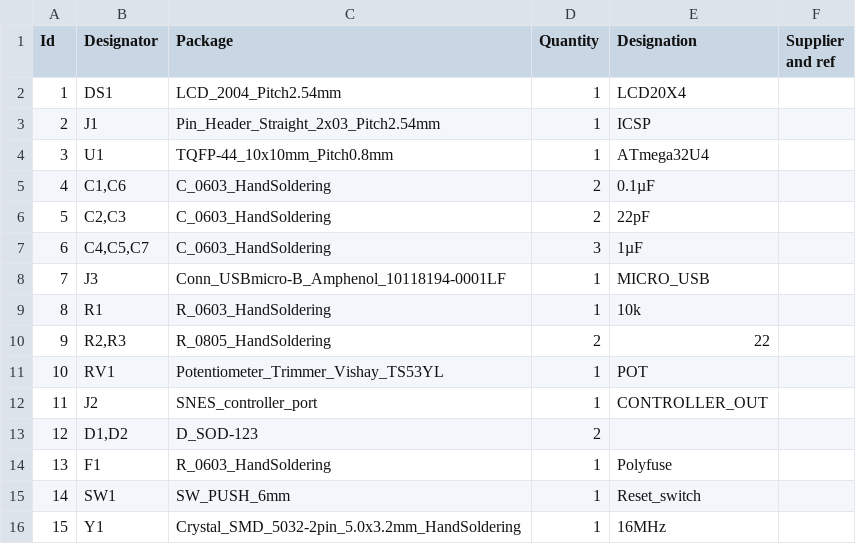
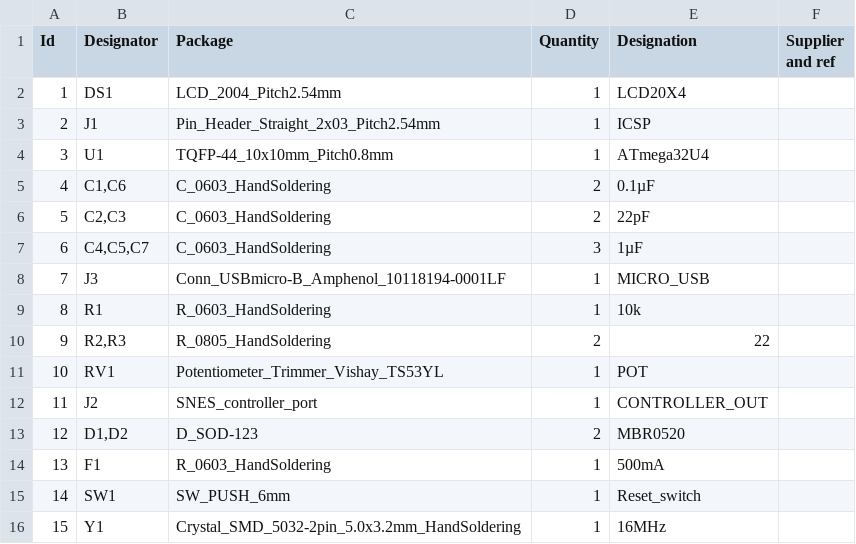
Before and after one commit to megari/SNES_controller_debugger, a CSV file: SNES_controller_debugger_1.csv, drawn as a sheet.

```diff
--- a/SNES_controller_debugger_1.csv
+++ b/SNES_controller_debugger_1.csv
@@ -12,4 +12,4 @@
 11;"J2";"SNES_controller_port";1;"CONTROLLER_OUT";;;
-12;"D1,D2";"D_SOD-123";2;"";;;
-13;"F1";"R_0603_HandSoldering";1;"Polyfuse";;;
+12;"D1,D2";"D_SOD-123";2;"MBR0520";;;
+13;"F1";"R_0603_HandSoldering";1;"500mA";;;
 14;"SW1";"SW_PUSH_6mm";1;"Reset_switch";;;
```
Also changed, not shown: 16 other files.
